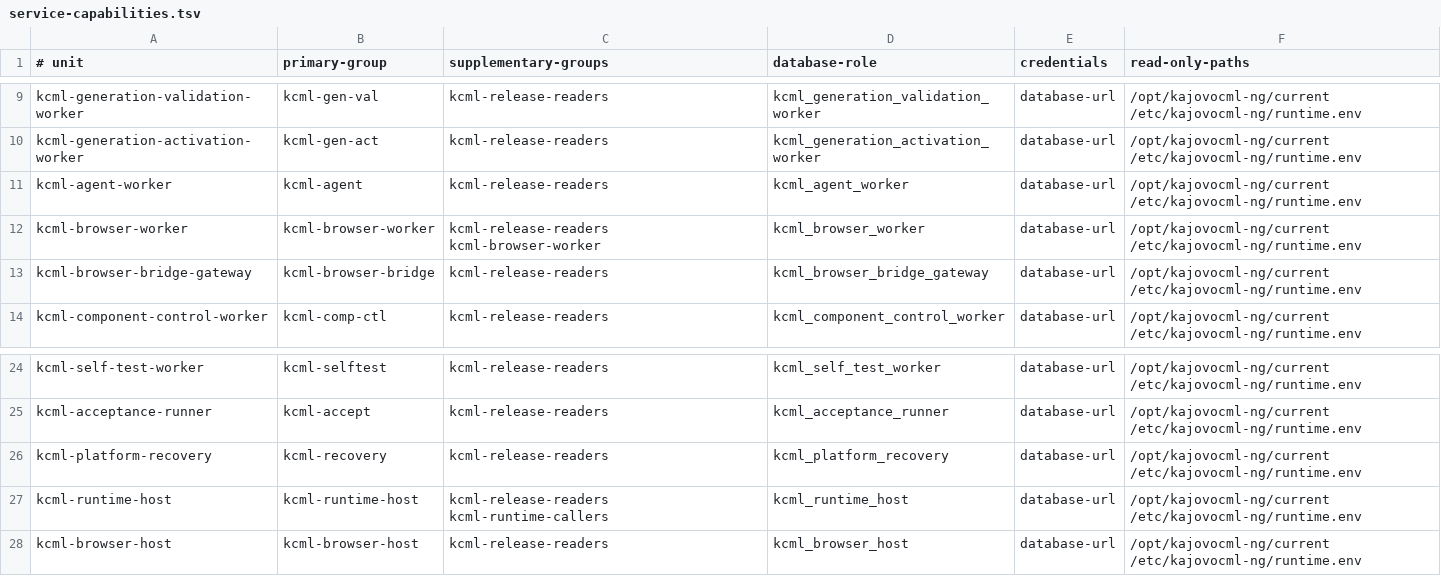
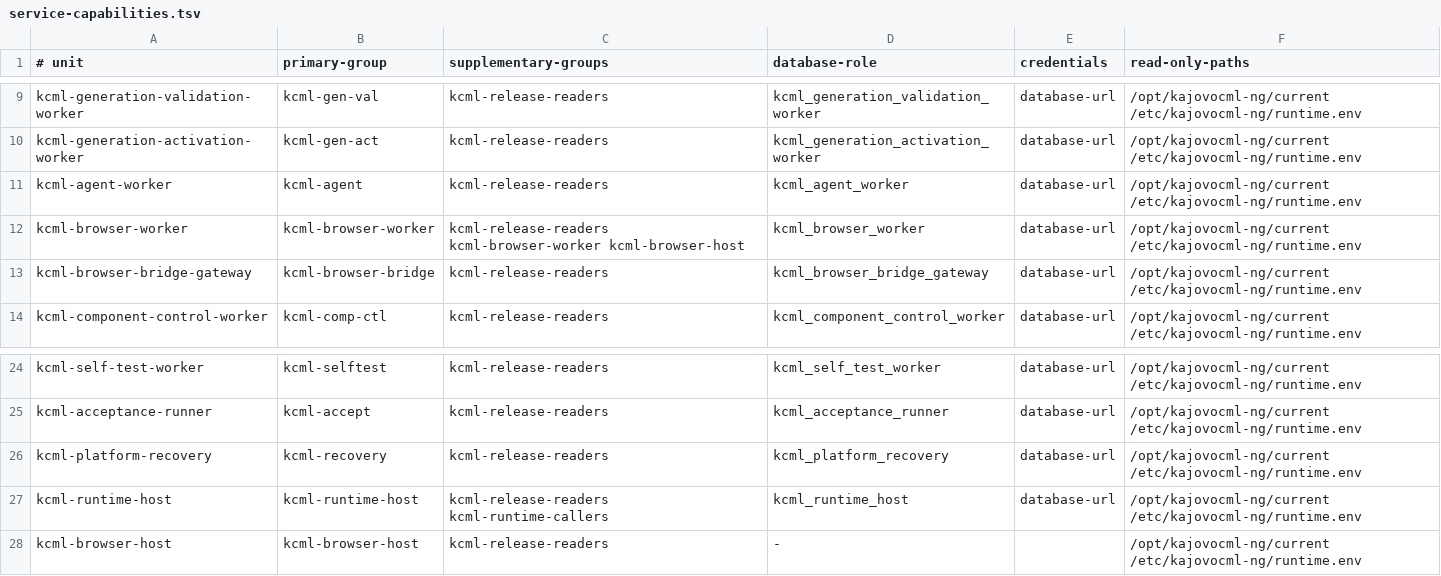
Before and after one commit to karelmartinek-a11y/kajovocml-ng, a TSV file: deploy/security/service-capabilities.tsv, drawn as a sheet; only a part is shown, gaps mark what is left out.

Commit message:
fix(browser): isolate host behind fenced protocol

```diff
--- a/deploy/security/service-capabilities.tsv
+++ b/deploy/security/service-capabilities.tsv
@@ -11,3 +11,3 @@ kcml-generation-activation-worker|kcml-gen-act|kcml-release-readers|kcml_generat
 kcml-agent-worker|kcml-agent|kcml-release-readers|kcml_agent_worker|database-url|/opt/kajovocml-ng/current /etc/kajovocml-ng/runtime.env
-kcml-browser-worker|kcml-browser-worker|kcml-release-readers kcml-browser-worker|kcml_browser_worker|database-url|/opt/kajovocml-ng/current /etc/kajovocml-ng/runtime.env
+kcml-browser-worker|kcml-browser-worker|kcml-release-readers kcml-browser-worker kcml-browser-host|kcml_browser_worker|database-url|/opt/kajovocml-ng/current /etc/kajovocml-ng/runtime.env
 kcml-browser-bridge-gateway|kcml-browser-bridge|kcml-release-readers|kcml_browser_bridge_gateway|database-url|/opt/kajovocml-ng/current /etc/kajovocml-ng/runtime.env
@@ -27,2 +27,2 @@ kcml-platform-recovery|kcml-recovery|kcml-release-readers|kcml_platform_recovery
 kcml-runtime-host|kcml-runtime-host|kcml-release-readers kcml-runtime-callers|kcml_runtime_host|database-url|/opt/kajovocml-ng/current /etc/kajovocml-ng/runtime.env
-kcml-browser-host|kcml-browser-host|kcml-release-readers|kcml_browser_host|database-url|/opt/kajovocml-ng/current /etc/kajovocml-ng/runtime.env
+kcml-browser-host|kcml-browser-host|kcml-release-readers|-||/opt/kajovocml-ng/current /etc/kajovocml-ng/runtime.env
```
Also changed, not shown: 19 other files.
